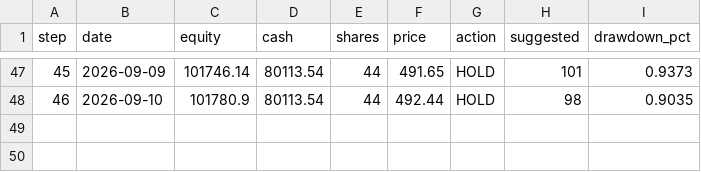
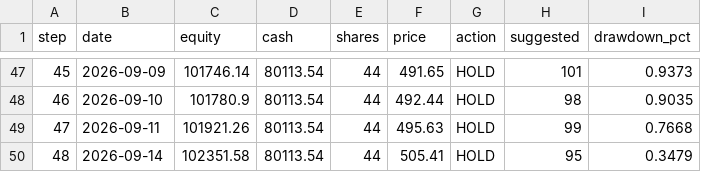
Before and after one commit to SugarfreeTX/crispy-sniffle, a CSV file: equity_msft/shadow_replay_outputs/grok_equity.csv, drawn as a sheet; only a part is shown, gaps mark what is left out.

Commit message:
manual backtested msft

```diff
--- a/equity_msft/shadow_replay_outputs/grok_equity.csv
+++ b/equity_msft/shadow_replay_outputs/grok_equity.csv
@@ -48 +48,3 @@ step,date,equity,cash,shares,price,action,suggested,drawdown_pct
 46,2026-09-10,101780.9,80113.54,44,492.44,HOLD,98,0.9035
+47,2026-09-11,101921.26,80113.54,44,495.63,HOLD,99,0.7668
+48,2026-09-14,102351.58,80113.54,44,505.41,HOLD,95,0.3479
```
Also changed, not shown: equity_msft/shadow_replay_outputs/det_equity.csv, 24 other files.
